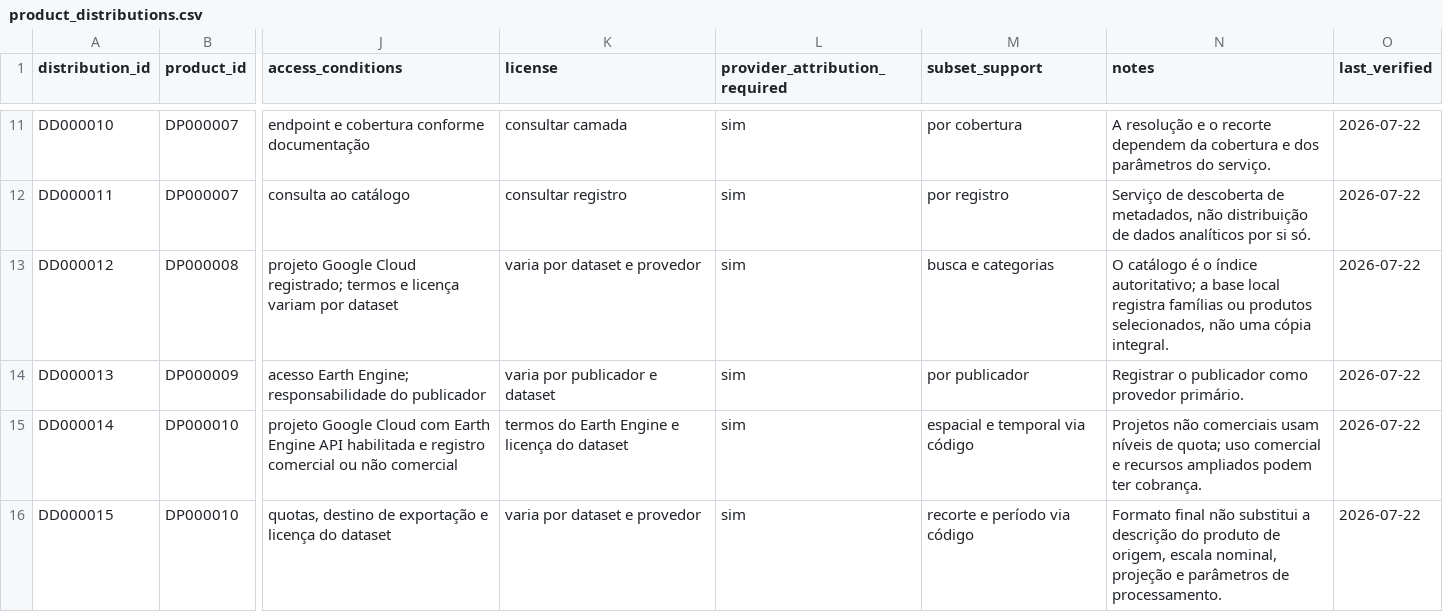
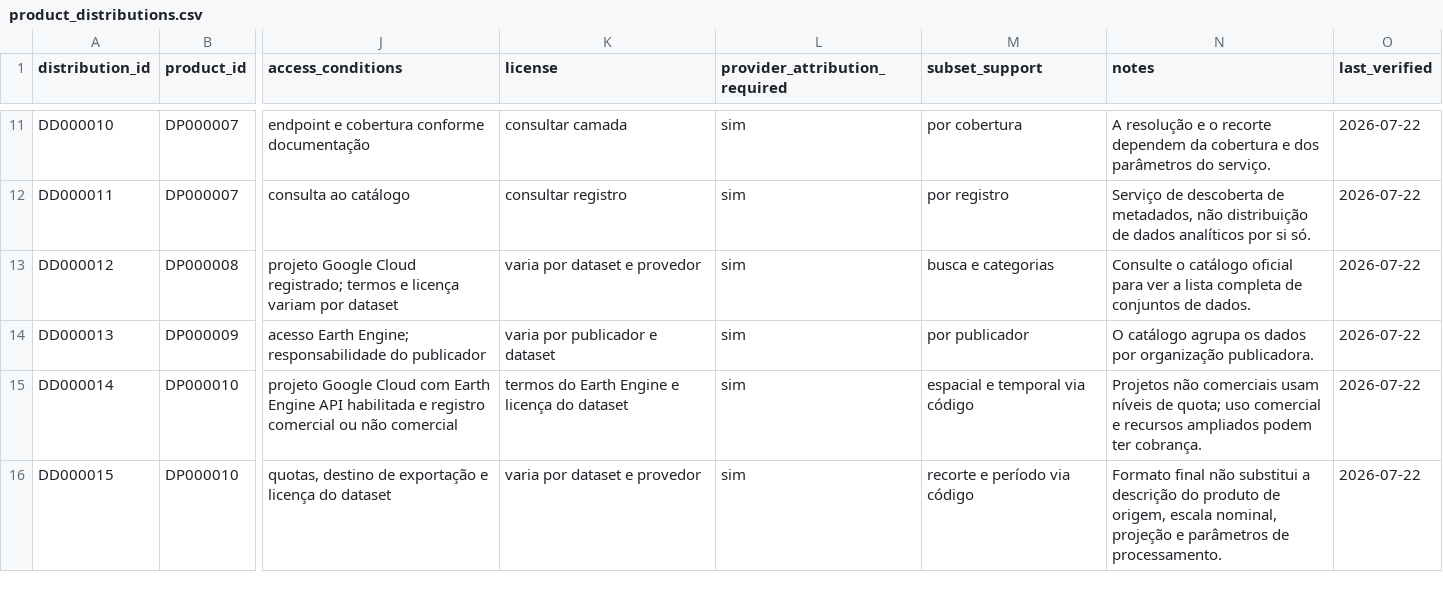
Before and after one commit to Ian-loc/vitrineciencia, a CSV file: data/product_distributions.csv, drawn as a sheet; only a part is shown, gaps mark what is left out; the diff names each change by its address in the sheet, - before the commit and + after, or states it on an @@ line.

```diff
--- a/data/product_distributions.csv
+++ b/data/product_distributions.csv
-N13 (notes): O catálogo é o índice autoritativo; a base local registra famílias ou produtos selecionados, não uma cópia integral.
+N13 (notes): Consulte o catálogo oficial para ver a lista completa de conjuntos de dados.
-N14 (notes): Registrar o publicador como provedor primário.
+N14 (notes): O catálogo agrupa os dados por organização publicadora.
```
Also changed, not shown: data/data_products.csv, data/data_resources.csv, 28 other files.
